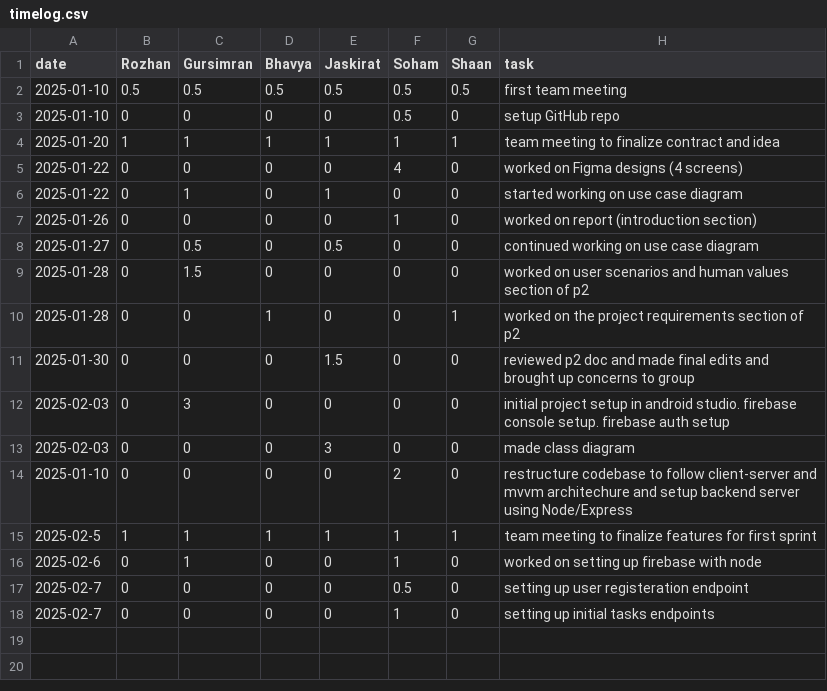
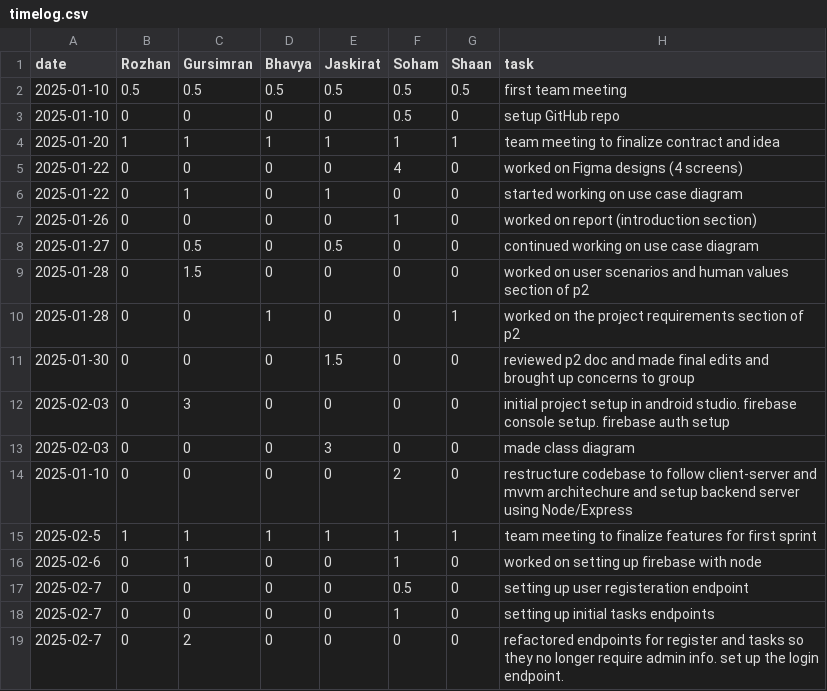
Before and after one commit to soham06/team08-PetPal, a CSV file: timelog.csv, drawn as a sheet; the diff names each change by its address in the sheet, - before the commit and + after, or states it on an @@ line.

Commit message:
Update timelog.csv

```diff
--- a/timelog.csv
+++ b/timelog.csv
+row 19: 2025-02-7 | 0 | 2 | 0 | 0 | 0 | 0 | refactored endpoints for register and tasks so they no longer require admin info. set up the login endpoint.
```
